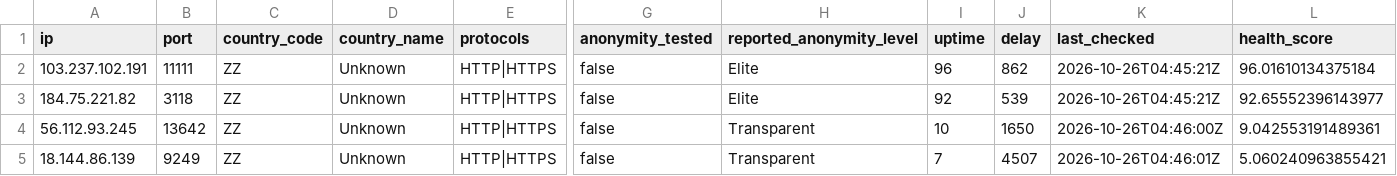
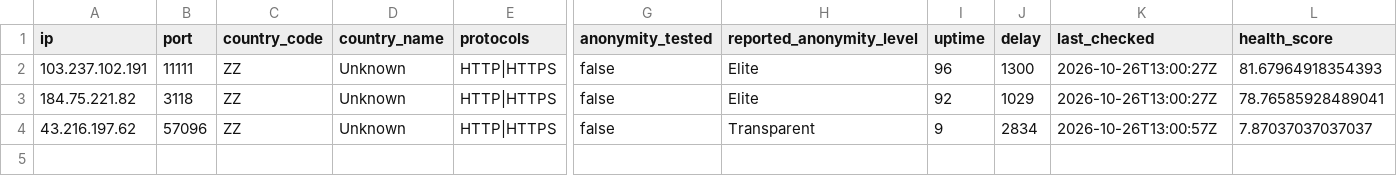
Before and after one commit to webunblocker/free-proxy-list, a CSV file: proxies/protocols/https/data.csv, drawn as a sheet; only a part is shown, gaps mark what is left out; rows hold the shown columns only; the diff names each change by its address in the sheet, - before the commit and + after, or states it on an @@ line.

```diff
--- a/proxies/protocols/https/data.csv
+++ b/proxies/protocols/https/data.csv
-J2 (delay): 862
+J2 (delay): 1300
-K2:K3 (last_checked): 2026-10-26T04:45:21Z
+K2:K3 (last_checked): 2026-10-26T13:00:27Z
-L2 (health_score): 96.01610134375184
+L2 (health_score): 81.67964918354393
-J3 (delay): 539
+J3 (delay): 1029
-L3 (health_score): 92.65552396143977
+L3 (health_score): 78.76585928489041
-A4 (ip): 56.112.93.245
+A4 (ip): 43.216.197.62
-B4 (port): 13642
+B4 (port): 57096
-I4 (uptime): 10
+I4 (uptime): 9
-J4 (delay): 1650
+J4 (delay): 2834
-K4 (last_checked): 2026-10-26T04:46:00Z
+K4 (last_checked): 2026-10-26T13:00:57Z
-L4 (health_score): 9.042553191489361
+L4 (health_score): 7.87037037037037
-row 5: 18.144.86.139 | 9249 | ZZ | Unknown | HTTP|HTTPS | false | Transparent | 7 | 4507 | 2026-10-26T04:46:01Z | 5.060240963855421
```
Also changed, not shown: proxies/protocols/socks4/data.csv, proxies/protocols/socks5/data.csv, 17 other files.
